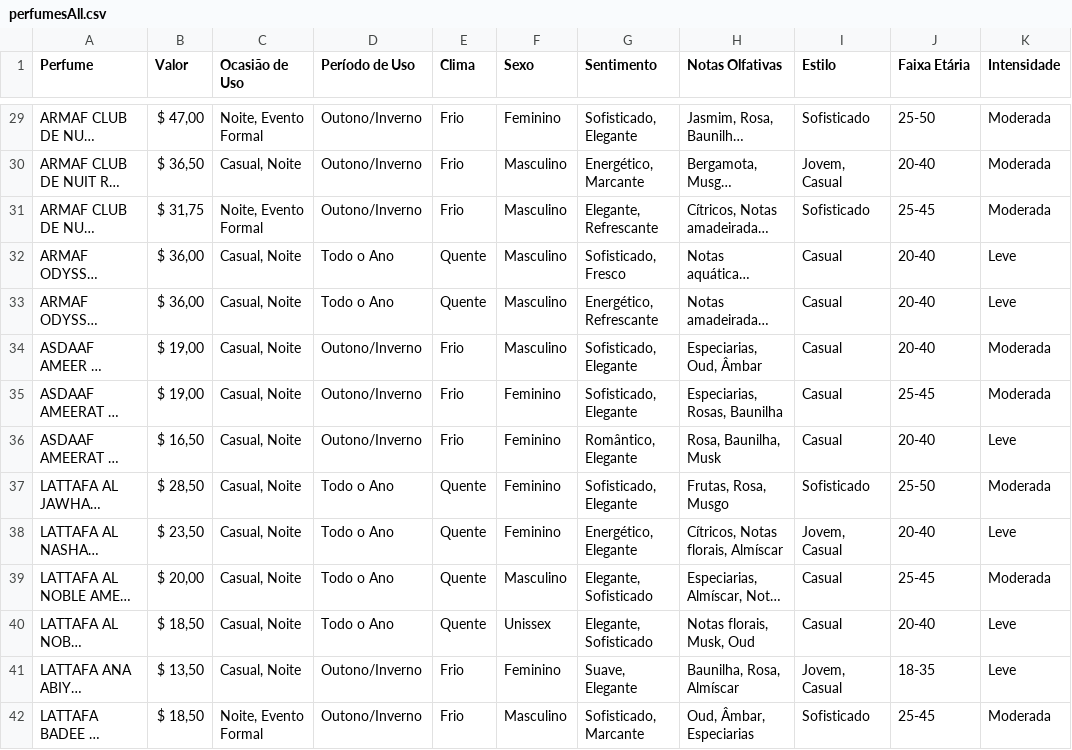
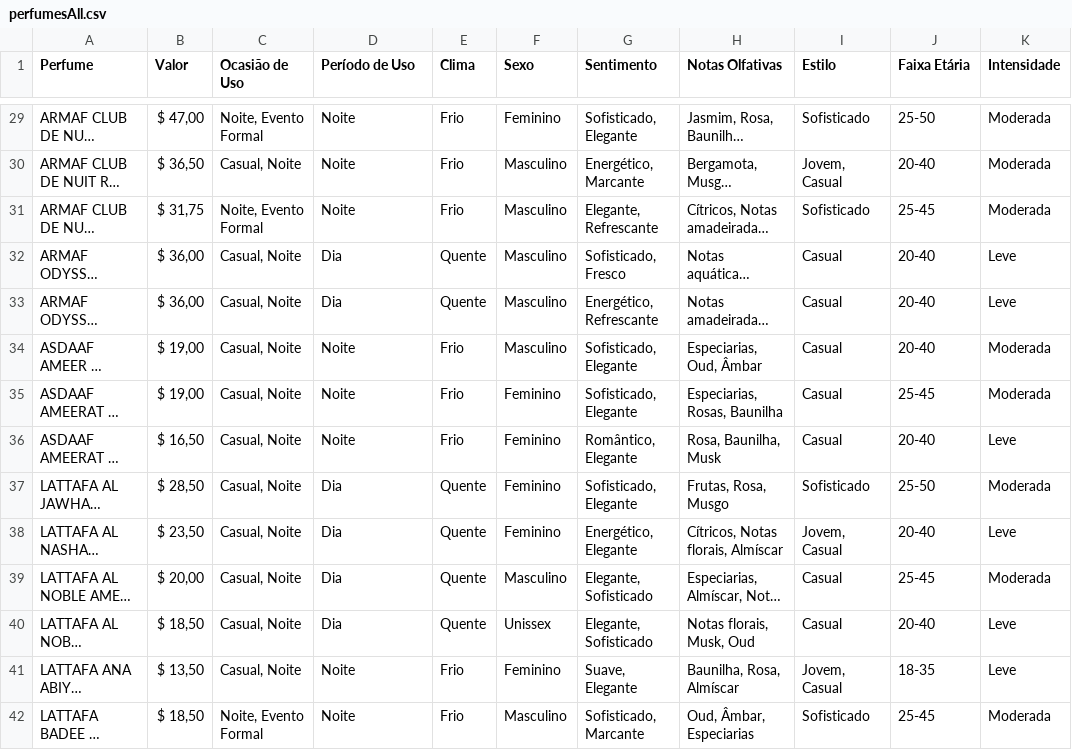
Before and after one commit to Eduardochimchek/ScentSelector, a CSV file: model/perfumesAll.csv, drawn as a sheet; only a part is shown, gaps mark what is left out; long unchanged cells end in …; the diff covers the shown part only; the diff names each change by its address in the sheet, - before the commit and + after, or states it on an @@ line.

```diff
--- a/model/perfumesAll.csv
+++ b/model/perfumesAll.csv
-D29:D31 (Período de Uso): Outono/Inverno
+D29:D31 (Período de Uso): Noite
-D32:D33 (Período de Uso): Todo o Ano
+D32:D33 (Período de Uso): Dia
-D34:D36 (Período de Uso): Outono/Inverno
+D34:D36 (Período de Uso): Noite
-D37:D40 (Período de Uso): Todo o Ano
+D37:D40 (Período de Uso): Dia
-D41:D42 (Período de Uso): Outono/Inverno
+D41:D42 (Período de Uso): Noite
```
Also changed, not shown: 87 edited cells elsewhere in this file, 1 other file.
